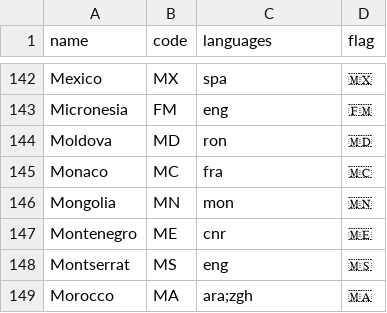
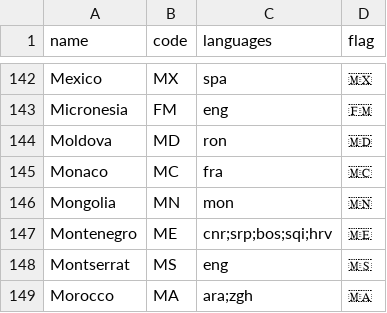
Before and after one commit to iptv-org/database, a CSV file: data/countries.csv, drawn as a sheet; only a part is shown, gaps mark what is left out.

Commit message:
Update countries.csv
Add other languages for Montenegro

```diff
--- a/data/countries.csv
+++ b/data/countries.csv
@@ -146,3 +146,3 @@ Monaco,MC,fra,🇲🇨
 Mongolia,MN,mon,🇲🇳
-Montenegro,ME,cnr,🇲🇪
+Montenegro,ME,cnr;srp;bos;sqi;hrv,🇲🇪
 Montserrat,MS,eng,🇲🇸
```
